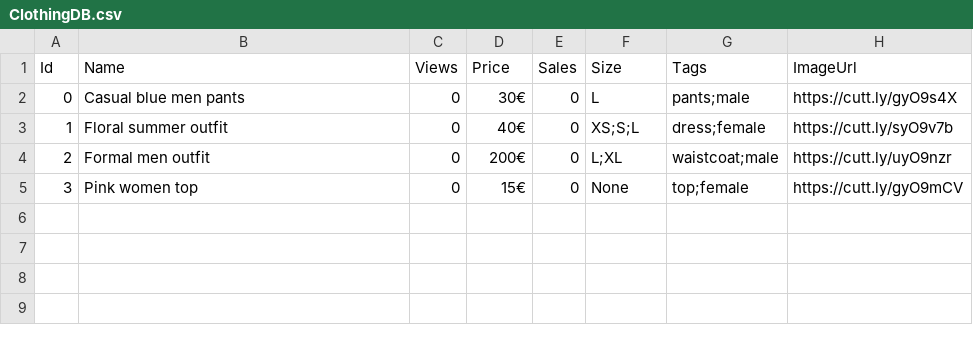
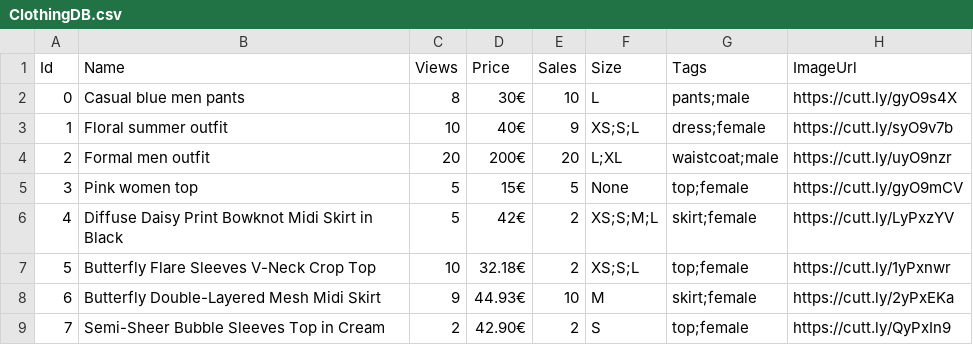
Before and after one commit to FRYoussef/multi-agent-store, a CSV file: DB/ClothingDB.csv, drawn as a sheet.

Commit message:
Added new clothing

```diff
--- a/DB/ClothingDB.csv
+++ b/DB/ClothingDB.csv
@@ -1,5 +1,9 @@
 Id,Name,Views,Price,Sales,Size,Tags,ImageUrl
-0,Casual blue men pants,0,30€,0,L,pants;male,https://cutt.ly/gyO9s4X
-1,Floral summer outfit,0,40€,0,XS;S;L,dress;female,https://cutt.ly/syO9v7b
-2,Formal men outfit,0,200€,0,L;XL,waistcoat;male,https://cutt.ly/uyO9nzr
-3,Pink women top,0,15€,0,None,top;female,https://cutt.ly/gyO9mCV
+0,Casual blue men pants,8,30€,10,L,pants;male,https://cutt.ly/gyO9s4X
+1,Floral summer outfit,10,40€,9,XS;S;L,dress;female,https://cutt.ly/syO9v7b
+2,Formal men outfit,20,200€,20,L;XL,waistcoat;male,https://cutt.ly/uyO9nzr
+3,Pink women top,5,15€,5,None,top;female,https://cutt.ly/gyO9mCV
+4,Diffuse Daisy Print Bowknot Midi Skirt in Black,5,42€,2,XS;S;M;L,skirt;female,https://cutt.ly/LyPxzYV
+5,Butterfly Flare Sleeves V-Neck Crop Top,10,32.18€,2,XS;S;L,top;female,https://cutt.ly/1yPxnwr
+6,Butterfly Double-Layered Mesh Midi Skirt,9,44.93€,10,M,skirt;female,https://cutt.ly/2yPxEKa
+7,Semi-Sheer Bubble Sleeves Top in Cream,2,42.90€,2,S,top;female,https://cutt.ly/QyPxIn9
```
Also changed, not shown: 1 other file.
